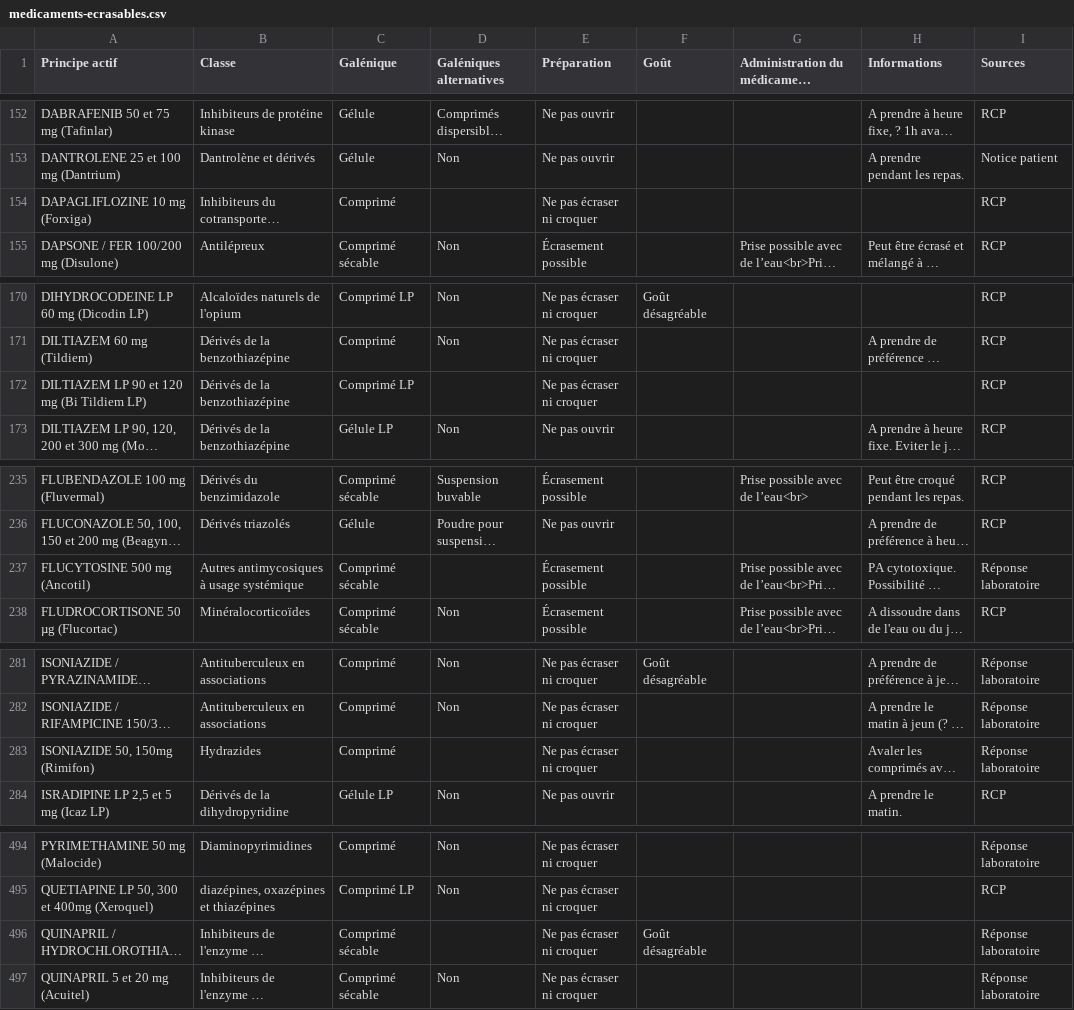
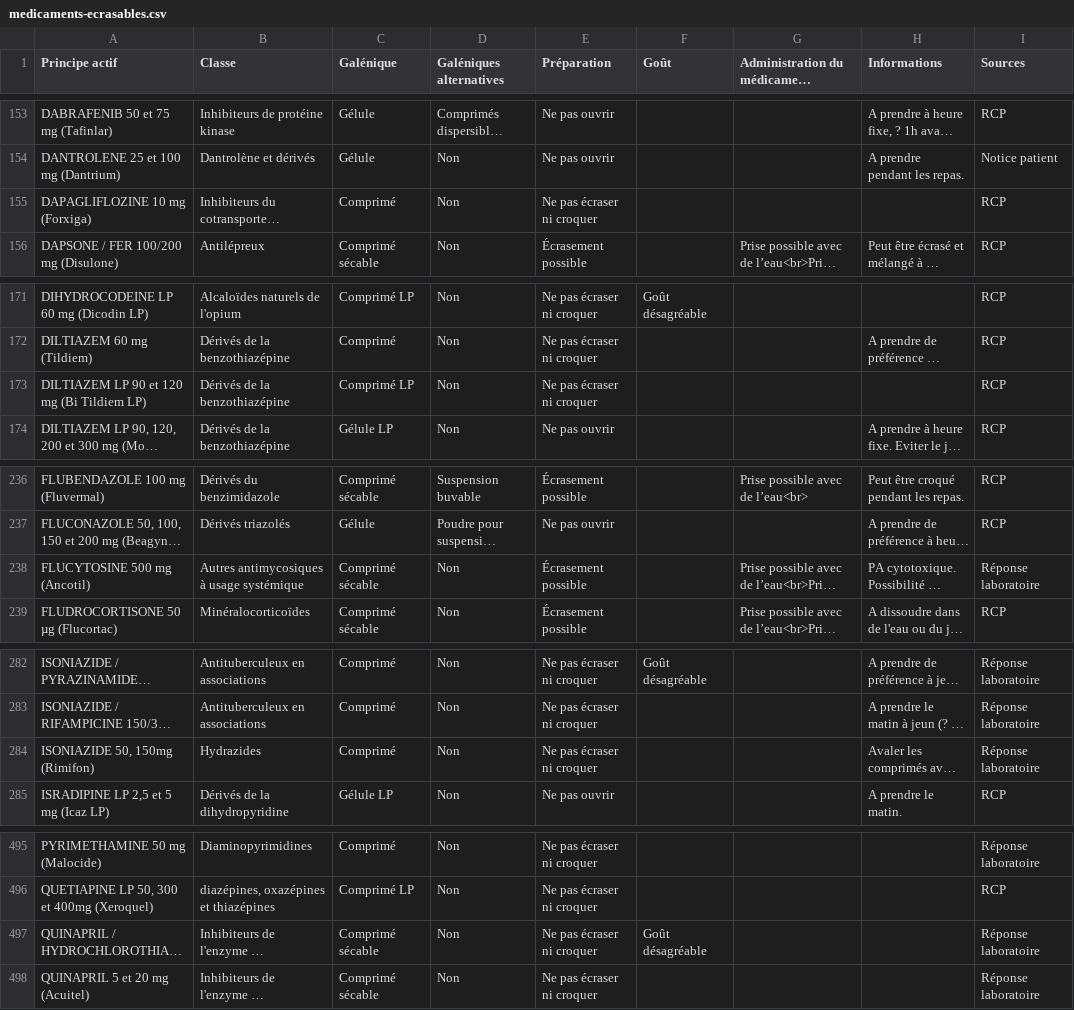
Before and after one commit to djibe/recommandations-medicales, a CSV file: assets/data/medicaments-ecrasables.csv, drawn as a sheet; only a part is shown, gaps mark what is left out; long unchanged cells end in …; addresses are those after the commit; the diff covers the shown part only; the diff names each change by its address in the sheet, - before the commit and + after, or states it on an @@ line.

```diff
--- a/assets/data/medicaments-ecrasables.csv
+++ b/assets/data/medicaments-ecrasables.csv
-D155 (Galéniques alternatives): (empty)
+D155 (Galéniques alternatives): Non
-D173 (Galéniques alternatives): (empty)
+D173 (Galéniques alternatives): Non
-D238 (Galéniques alternatives): (empty)
+D238 (Galéniques alternatives): Non
-D284 (Galéniques alternatives): (empty)
+D284 (Galéniques alternatives): Non
-D497 (Galéniques alternatives): (empty)
+D497 (Galéniques alternatives): Non
```
Also changed, not shown: 2 added rows and 9 edited cells elsewhere in this file, 2 other files.
